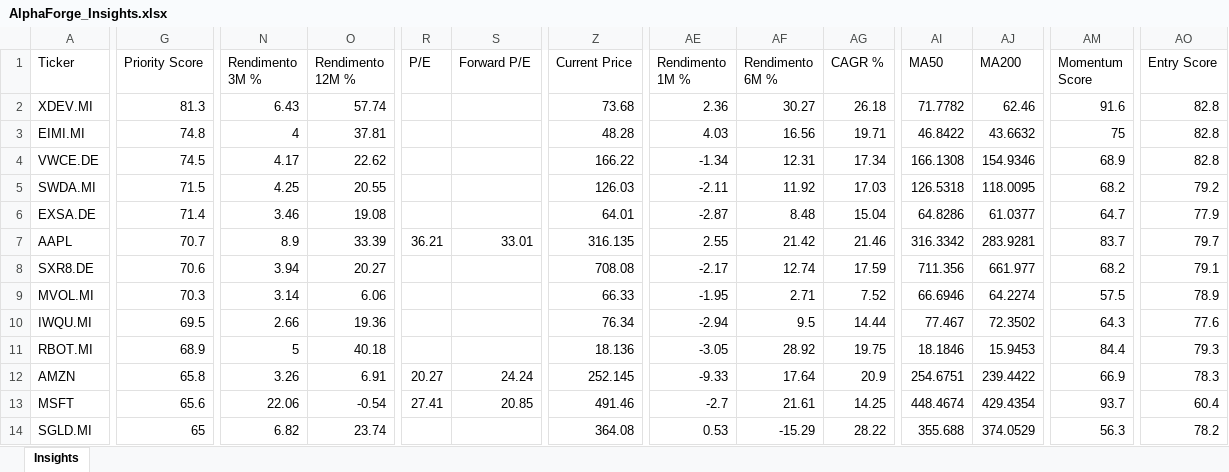
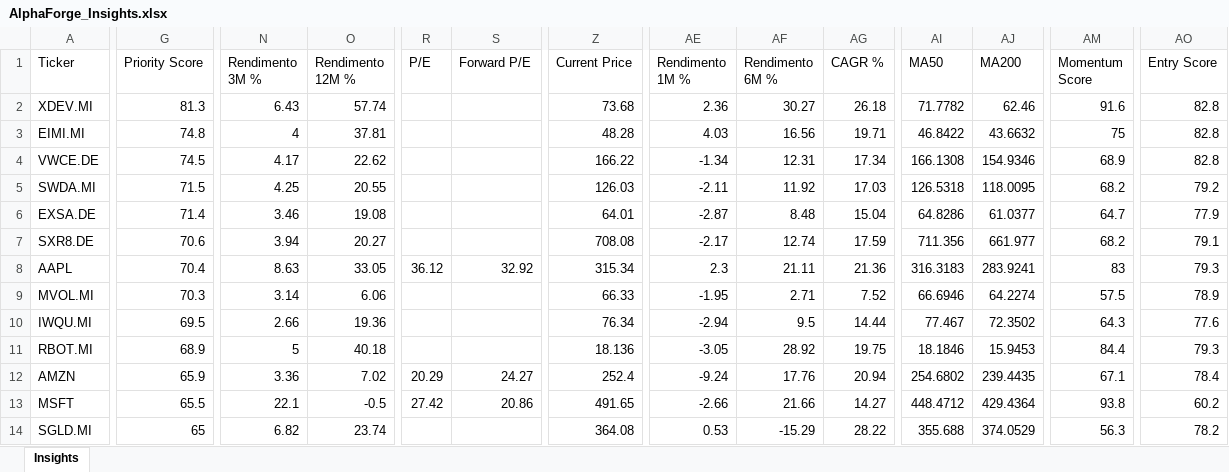
Before and after one commit to mirkomazzacuva/etf-intelligence-agent, an Excel workbook: AlphaForge_Insights.xlsx, sheet Insights, drawn as a sheet; only a part is shown, gaps mark what is left out; values as stored, in another font and other column widths than the file's, no borders; removed rows and columns are numbered as before the commit, all else as after; rows hold the shown columns only; the diff covers the shown part only; the diff names each change by its address in the sheet, - before the commit and + after, or states it on an @@ line.

```diff
--- a/AlphaForge_Insights.xlsx (sheet Insights)
+++ b/AlphaForge_Insights.xlsx (sheet Insights)
-row 7: AAPL | 70.7 | 8.9 | 33.39 | 36.21 | 33.01 | 316.135 | 2.55 | 21.42 | 21.46 | 316.3342 | 283.9281 | 83.7 | 79.7
+row 8: AAPL | 70.4 | 8.63 | 33.05 | 36.12 | 32.92 | 315.34 | 2.3 | 21.11 | 21.36 | 316.3183 | 283.9241 | 83 | 79.3
-G12 (Priority Score): 65.8
+G12 (Priority Score): 65.9
-N12 (Rendimento 3M %): 3.26
+N12 (Rendimento 3M %): 3.36
-O12 (Rendimento 12M %): 6.91
+O12 (Rendimento 12M %): 7.02
-R12 (P/E): 20.27
+R12 (P/E): 20.29
-S12 (Forward P/E): 24.24
+S12 (Forward P/E): 24.27
-Z12 (Current Price): 252.145
+Z12 (Current Price): 252.4
-AE12 (Rendimento 1M %): -9.33
+AE12 (Rendimento 1M %): -9.24
-AF12 (Rendimento 6M %): 17.64
+AF12 (Rendimento 6M %): 17.76
-AG12 (CAGR %): 20.9
+AG12 (CAGR %): 20.94
-AI12 (MA50): 254.6751
+AI12 (MA50): 254.6802
-AJ12 (MA200): 239.4422
+AJ12 (MA200): 239.4435
-AM12 (Momentum Score): 66.9
+AM12 (Momentum Score): 67.1
-AO12 (Entry Score): 78.3
+AO12 (Entry Score): 78.4
-G13 (Priority Score): 65.6
+G13 (Priority Score): 65.5
-N13 (Rendimento 3M %): 22.06
+N13 (Rendimento 3M %): 22.1
-O13 (Rendimento 12M %): -0.54
+O13 (Rendimento 12M %): -0.5
-R13 (P/E): 27.41
+R13 (P/E): 27.42
-S13 (Forward P/E): 20.85
+S13 (Forward P/E): 20.86
-Z13 (Current Price): 491.46
+Z13 (Current Price): 491.65
-AE13 (Rendimento 1M %): -2.7
+AE13 (Rendimento 1M %): -2.66
-AF13 (Rendimento 6M %): 21.61
+AF13 (Rendimento 6M %): 21.66
-AG13 (CAGR %): 14.25
+AG13 (CAGR %): 14.27
-AI13 (MA50): 448.4674
+AI13 (MA50): 448.4712
-AJ13 (MA200): 429.4354
+AJ13 (MA200): 429.4364
-AM13 (Momentum Score): 93.7
+AM13 (Momentum Score): 93.8
-AO13 (Entry Score): 60.4
+AO13 (Entry Score): 60.2
```
Also changed, not shown: 114 edited cells elsewhere in this sheet, AlphaForge_Action_Plan.xlsx, AlphaForge_Fund_Price_History.xlsx, 24 other files.
